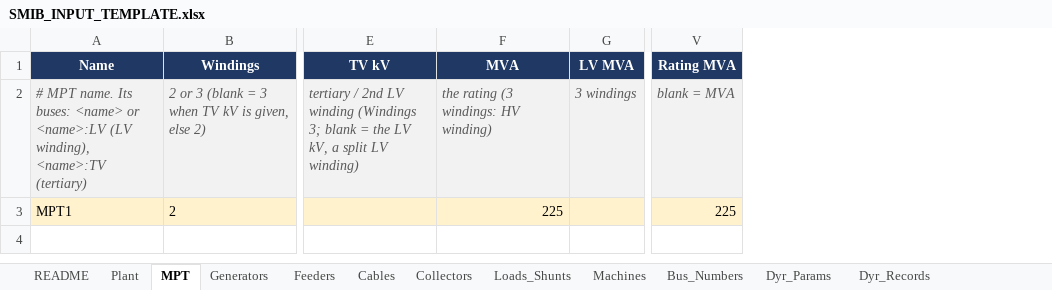
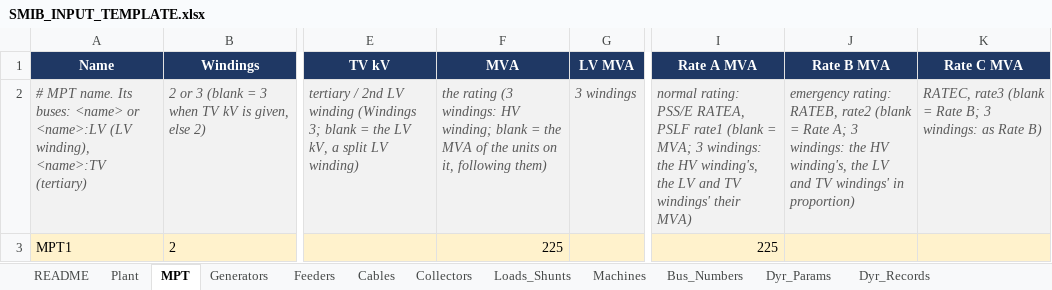
Before and after one commit to venky228/venky228, an Excel workbook: smib/SMIB_INPUT_TEMPLATE.xlsx, sheet MPT, drawn as a sheet; only a part is shown, gaps mark what is left out; values as stored, in another font and other column widths than the file's, no borders; removed rows and columns are numbered as before the commit, all else as after; the diff names each change by its address in the sheet, - before the commit and + after, or states it on an @@ line.

```diff
--- a/smib/SMIB_INPUT_TEMPLATE.xlsx (sheet MPT)
+++ b/smib/SMIB_INPUT_TEMPLATE.xlsx (sheet MPT)
+column I (Rate A MVA), rows 2-3: normal rating: PSS/E RATEA, PSLF rate1 (blank = MVA; 3 windings: the HV winding's, the LV and TV windings' their MVA) | 225
+column J (Rate B MVA), row 2: emergency rating: RATEB, rate2 (blank = Rate A; 3 windings: the HV winding's, the LV and TV windings' in proportion)
+column K (Rate C MVA), row 2: RATEC, rate3 (blank = Rate B; 3 windings: as Rate B)
-column V (Rating MVA), rows 2-3: blank = MVA | 225
-F2 (MVA): …windings: HV winding)
+F2 (MVA): …windings: HV winding; blank = the MVA of the units on it, following them)
```
Also changed, not shown: sheet Input_Reference, sheet Generators, sheet Cables, sheet README, sheet Plant, 1 other file.
